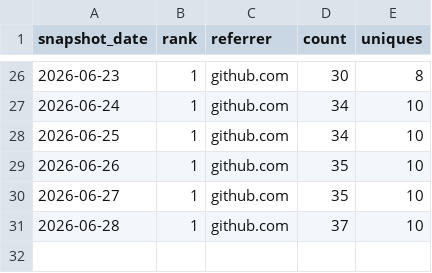
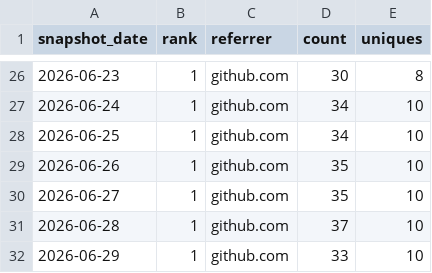
Before and after one commit to danielep71/VBA-DATETIMEPICKER, a CSV file: data/referrers.csv, drawn as a sheet; only a part is shown, gaps mark what is left out.

```diff
--- a/data/referrers.csv
+++ b/data/referrers.csv
@@ -31 +31,2 @@ snapshot_date,rank,referrer,count,uniques
 2026-06-28,1,github.com,37,10
+2026-06-29,1,github.com,33,10
```
Also changed, not shown: data/popular_paths.csv, data/traffic.csv, 1 other file.
